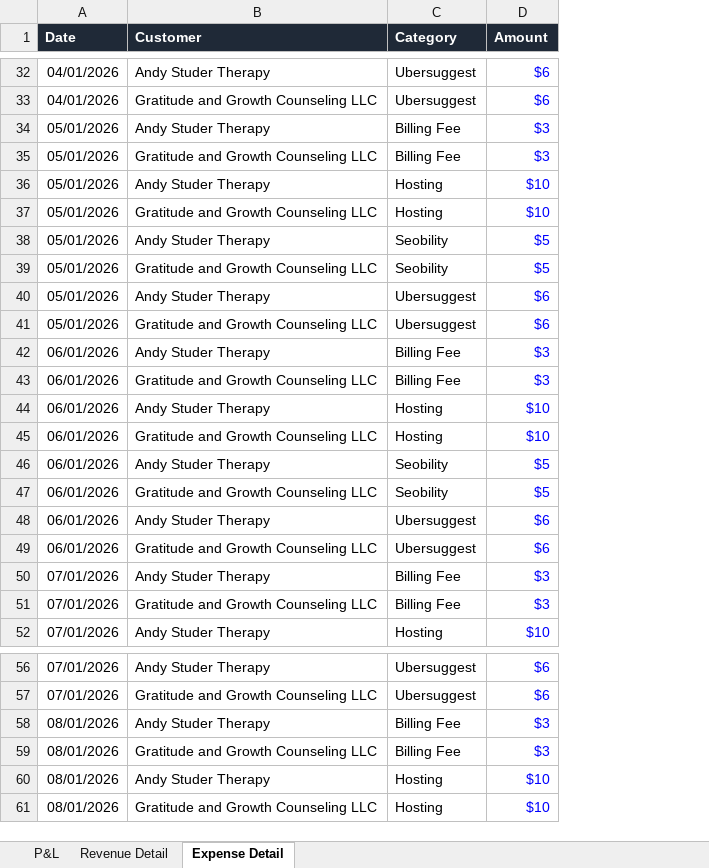
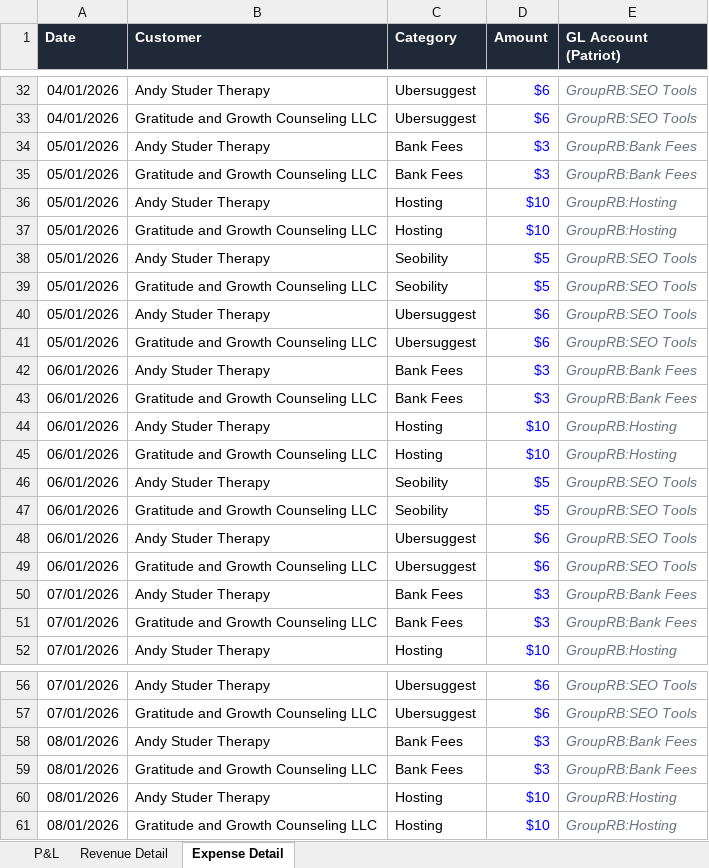
Before and after one commit to hersch007/claude-projects, an Excel workbook: Practice Budget Expenses Revenue Conversion/2026 P&L by Month.xlsx, sheet Expense Detail, drawn as a sheet; only a part is shown, gaps mark what is left out; values as stored, in another font and other column widths than the file's, no borders; the diff covers the shown part only; the diff names each change by its address in the sheet, - before the commit and + after, or states it on an @@ line.

```diff
--- a/Practice Budget Expenses Revenue Conversion/2026 P&L by Month.xlsx (sheet Expense Detail)
+++ b/Practice Budget Expenses Revenue Conversion/2026 P&L by Month.xlsx (sheet Expense Detail)
+column E (GL Account (Patriot)), rows 32-52: GroupRB:SEO Tools | GroupRB:SEO Tools | GroupRB:Bank Fees | GroupRB:Bank Fees | GroupRB:Hosting | GroupRB:Hosting | GroupRB:SEO Tools | GroupRB:SEO Tools | GroupRB:SEO Tools | GroupRB:SEO Tools | GroupRB:Bank Fees | GroupRB:Bank Fees | GroupRB:Hosting | GroupRB:Hosting | GroupRB:SEO Tools | GroupRB:SEO Tools | GroupRB:SEO Tools | GroupRB:SEO Tools | GroupRB:Bank Fees | GroupRB:Bank Fees | GroupRB:Hosting; rows 56-61: GroupRB:SEO Tools | GroupRB:SEO Tools | GroupRB:Bank Fees | GroupRB:Bank Fees | GroupRB:Hosting | GroupRB:Hosting
-C34:C35 (Category): Billing Fee
+C34:C35 (Category): Bank Fees
-C42:C43 (Category): Billing Fee
+C42:C43 (Category): Bank Fees
-C50:C51 (Category): Billing Fee
+C50:C51 (Category): Bank Fees
-C58:C59 (Category): Billing Fee
+C58:C59 (Category): Bank Fees
```
Also changed, not shown: 11 edited cells elsewhere in this sheet, sheet P&L, formulas that keep their value.
